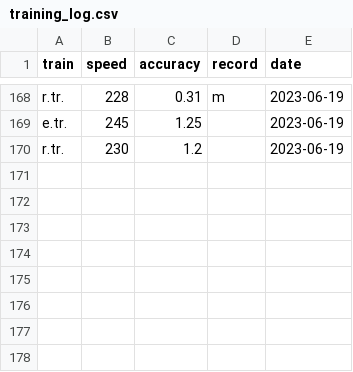
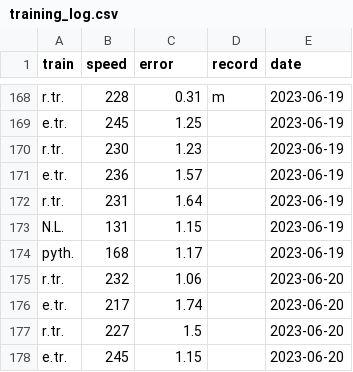
Before and after one commit to Athelbiban/learner, a CSV file: heap/training log/training_log.csv, drawn as a sheet; only a part is shown, gaps mark what is left out; the diff names each change by its address in the sheet, - before the commit and + after, or states it on an @@ line.

Commit message:
fix: training_log.py, ...ipynb, ...csv
    скрипт урезал последнюю цифру значения `error` в последней строке

```diff
--- a/heap/training log/training_log.csv
+++ b/heap/training log/training_log.csv
-C1: accuracy
+C1: error
-C170 (error): 1.2
+C170 (error): 1.23
+row 171: e.tr. | 236 | 1.57 |  | 2023-06-19
+row 172: r.tr. | 231 | 1.64 |  | 2023-06-19
+row 173: N.L. | 131 | 1.15 |  | 2023-06-19
+row 174: pyth. | 168 | 1.17 |  | 2023-06-19
+row 175: r.tr. | 232 | 1.06 |  | 2023-06-20
+row 176: e.tr. | 217 | 1.74 |  | 2023-06-20
+row 177: r.tr. | 227 | 1.5 |  | 2023-06-20
+row 178: e.tr. | 245 | 1.15 |  | 2023-06-20
```
Also changed, not shown: 2 other files.
